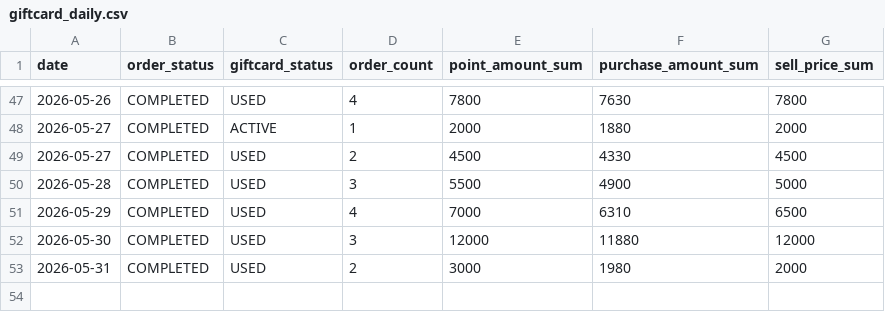
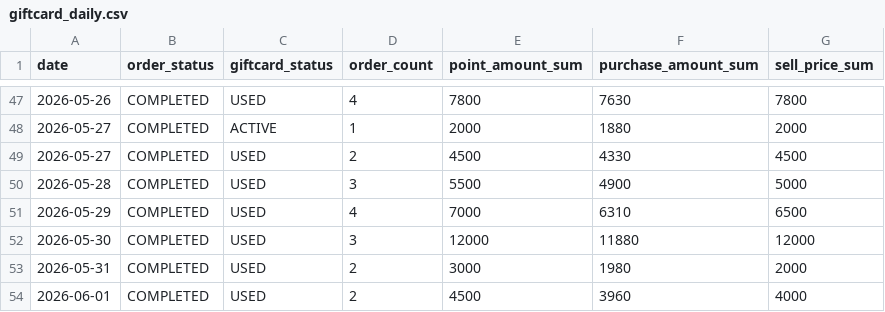
Before and after one commit to dongwonlee222/golden-goose-report, a CSV file: giftcard_daily.csv, drawn as a sheet; only a part is shown, gaps mark what is left out.

```diff
--- a/giftcard_daily.csv
+++ b/giftcard_daily.csv
@@ -53 +53,2 @@ date,order_status,giftcard_status,order_count,point_amount_sum,purchase_amount_s
 2026-05-31,COMPLETED,USED,2,3000,1980,2000
+2026-06-01,COMPLETED,USED,2,4500,3960,4000
```
Also changed, not shown: golden_goose_daily_master.csv, golden_goose_daily_sheet_view.csv, 5 other files.
